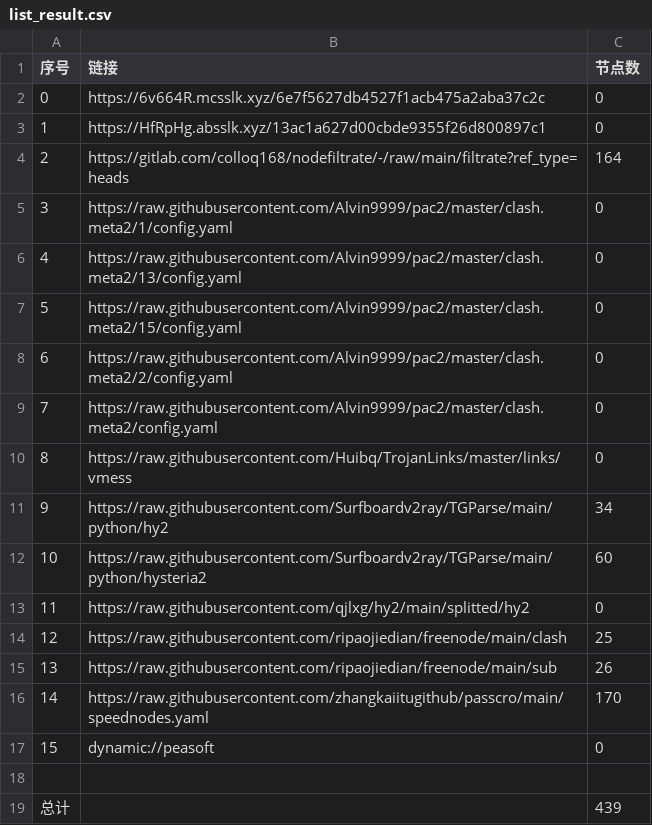
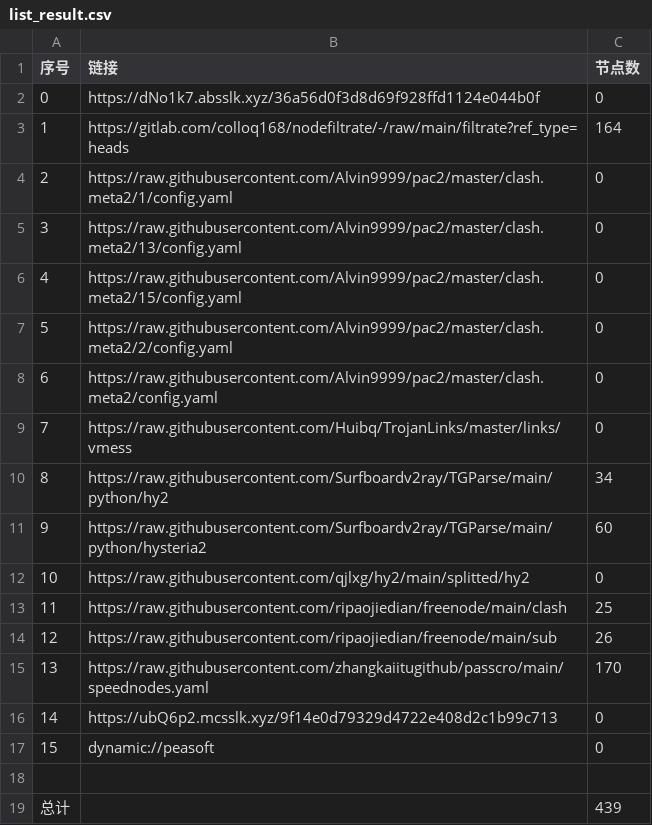
Before and after one commit to wnsnnnmwlls/AutoMergePublicNodes, a CSV file: list_result.csv, drawn as a sheet; removed rows and columns are numbered as before the commit, all else as after; the diff names each change by its address in the sheet, - before the commit and + after, or states it on an @@ line.

```diff
--- a/list_result.csv
+++ b/list_result.csv
-row 2: 0 | https://6v664R.mcsslk.xyz/6e7f5627db4527f1acb475a2aba37c2c | 0
@@ column A (序号) renumbered between rows 2 and 15 @@
-B2 (链接): https://HfRpHg.absslk.xyz/13ac1a627d00cbde9355f26d800897c1
+B2 (链接): https://dNo1k7.absslk.xyz/36a56d0f3d8d69f928ffd1124e044b0f
+row 16: 14 | https://ubQ6p2.mcsslk.xyz/9f14e0d79329d4722e408d2c1b99c713 | 0
```
Also changed, not shown: 26 other files.
